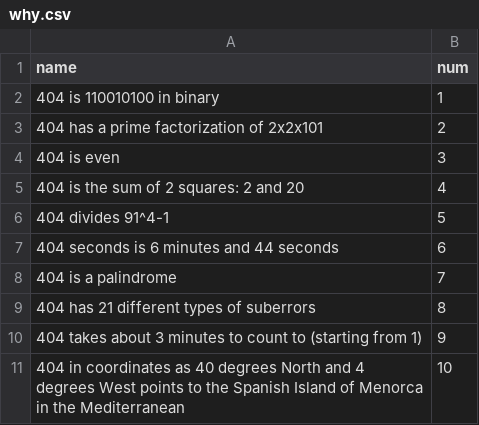
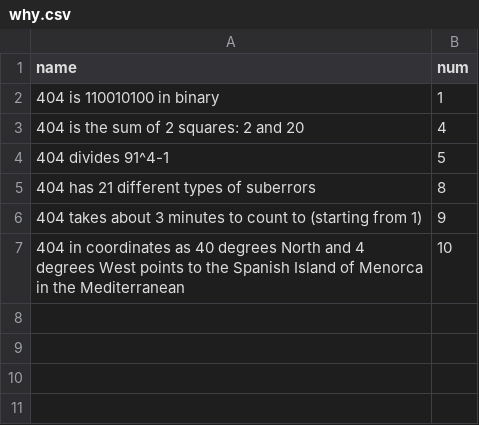
Before and after one commit to 1999JasonTang/1999JasonTang.github.io, a CSV file: _data/why.csv, drawn as a sheet.

```diff
--- a/_data/why.csv
+++ b/_data/why.csv
@@ -2,8 +2,4 @@ name, num
 404 is 110010100 in binary, 1
-404 has a prime factorization of 2x2x101, 2
-404 is even, 3
 404 is the sum of 2 squares: 2 and 20, 4
 404 divides 91^4-1, 5
-404 seconds is 6 minutes and 44 seconds, 6
-404 is a palindrome, 7
 404 has 21 different types of suberrors, 8
```
Also changed, not shown: 4 other files.
